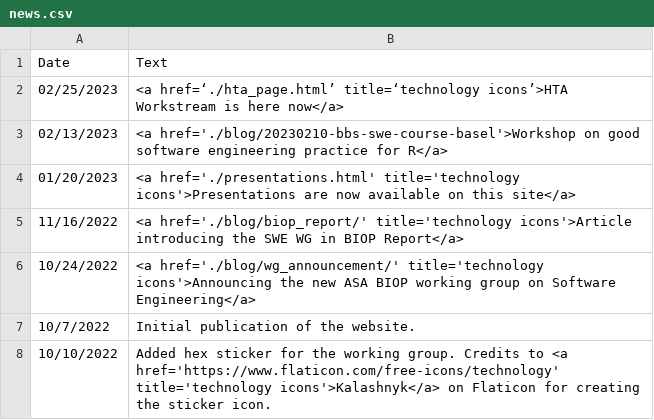
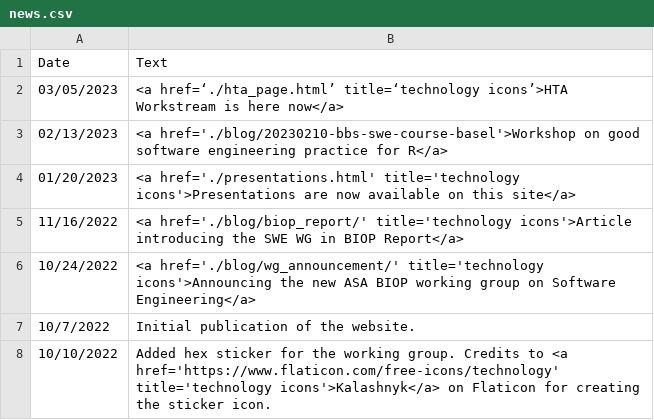
Before and after one commit to openstatsware/website, a CSV file: data/news.csv, drawn as a sheet.

Commit message:
Update data/news.csv
Co-authored-by: Daniel Sabanes Bove <danielinteractive@users.noreply.github.com>

```diff
--- a/data/news.csv
+++ b/data/news.csv
@@ -1,3 +1,3 @@
 Date,Text
-02/25/2023,<a href=‘./hta_page.html’ title=‘technology icons’>HTA Workstream is here now</a>
+03/05/2023,<a href=‘./hta_page.html’ title=‘technology icons’>HTA Workstream is here now</a>
 02/13/2023,<a href='./blog/20230210-bbs-swe-course-basel'>Workshop on good software engineering practice for R</a>
```
